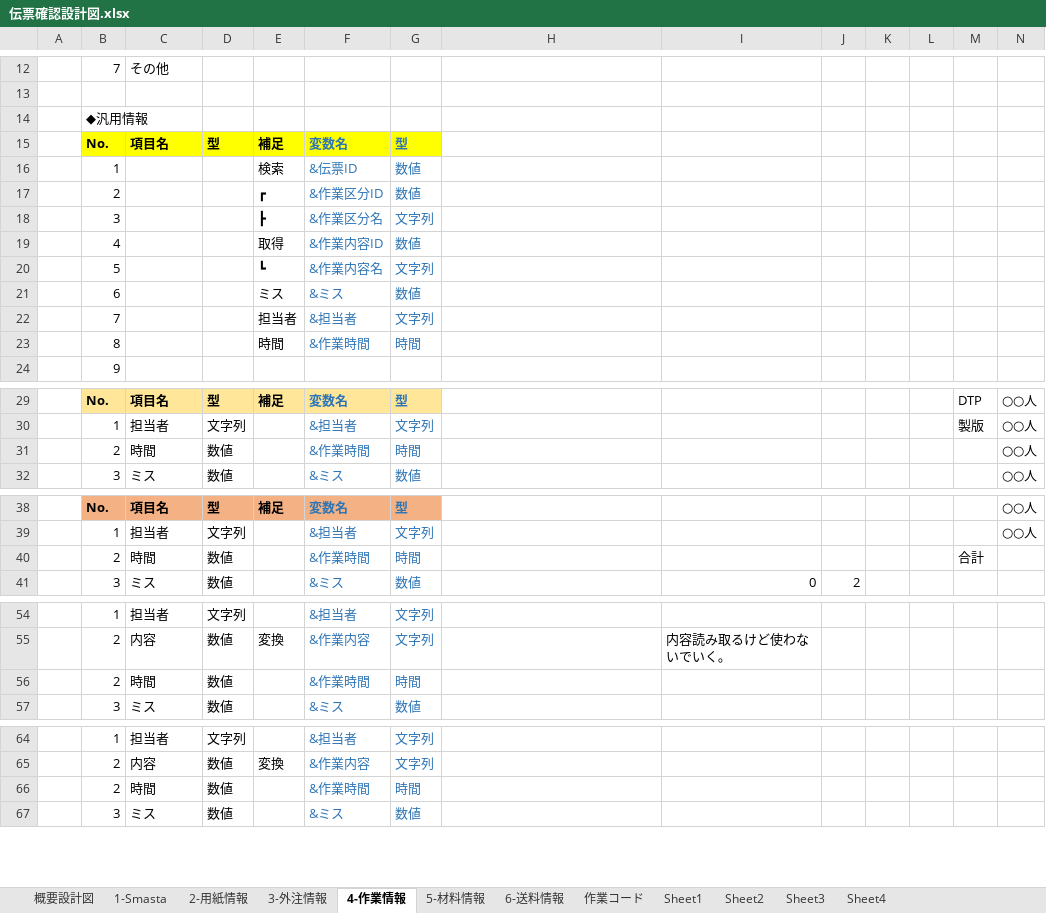
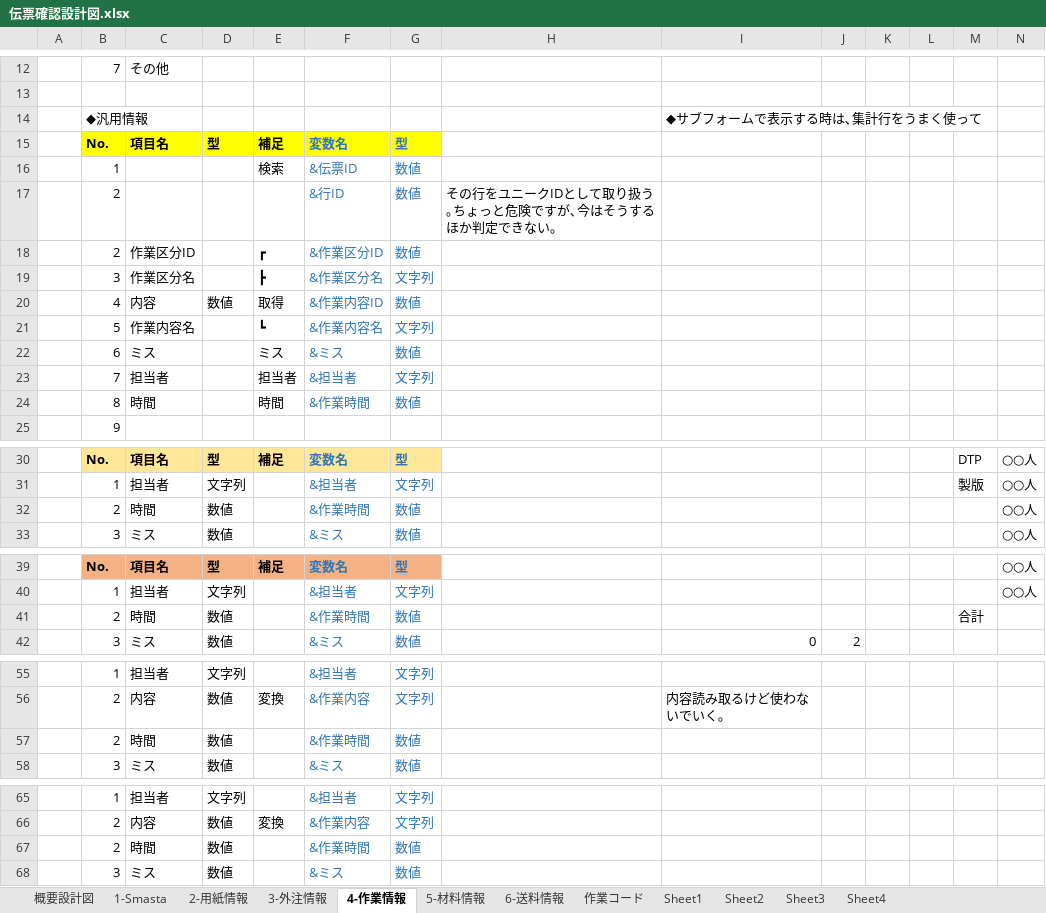
Before and after one commit to yamatojiy/ShimodaPrint, an Excel workbook: 作業伝票/◆伝票収支調査/system/伝票確認設計図.xlsx, sheet 4-作業情報, drawn as a sheet; only a part is shown, gaps mark what is left out; values as stored, in another font and other column widths than the file's, no borders; conditional formats not drawn; addresses are those after the commit; rows hold the shown columns only; the diff covers the shown part only; the diff names each change by its address in the sheet, - before the commit and + after, or states it on an @@ line.

```diff
--- a/作業伝票/◆伝票収支調査/system/伝票確認設計図.xlsx (sheet 4-作業情報)
+++ b/作業伝票/◆伝票収支調査/system/伝票確認設計図.xlsx (sheet 4-作業情報)
-I14: (empty)
+I14: ◆サブフォームで表示する時は､集計行をうまく使って
+row 17:  | 2 |  |  |  | &行ID | 数値 | その行をユニークIDとして取り扱う｡ちょっと危険ですが､今はそうするほか判定できない｡
-C18: (empty)
+C18: 作業区分ID
-C19: (empty)
+C19: 作業区分名
-C20: (empty)
+C20: 内容
-D20: (empty)
+D20: 数値
-C21: (empty)
+C21: 作業内容名
-C22: (empty)
+C22: ミス
-C23: (empty)
+C23: 担当者
-C24: (empty)
+C24: 時間
-G24: 時間
+G24: 数値
-G32: 時間
+G32: 数値
-G41: 時間
+G41: 数値
-G57: 時間
+G57: 数値
-G67: 時間
+G67: 数値
```
Also changed, not shown: 2 edited cells elsewhere in this sheet, sheet 1-Smasta, 7 other files.
